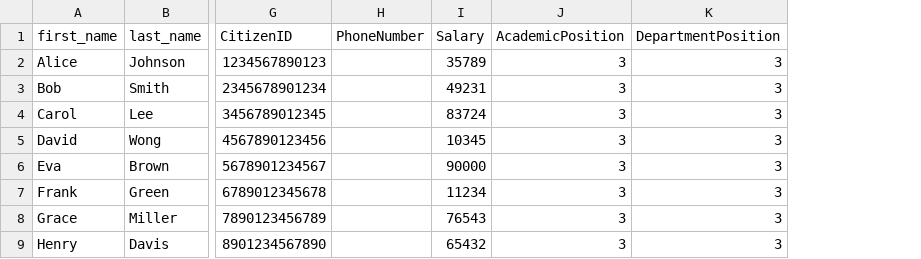
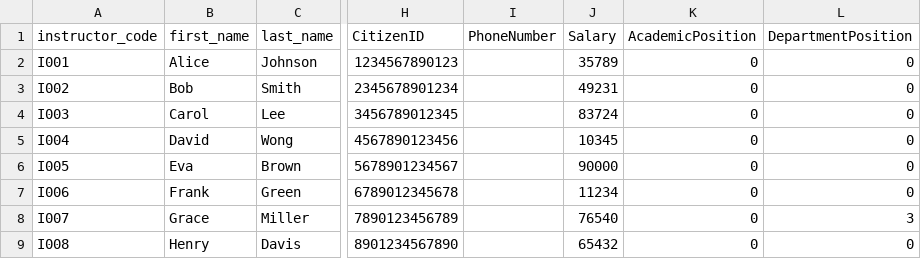
Before and after one commit to okcza515/OOAD2568, a CSV file: ModEd/data/hr/InstructorInfoList.csv, drawn as a sheet; only a part is shown, gaps mark what is left out; addresses are those after the commit; the diff names each change by its address in the sheet, - before the commit and + after, or states it on an @@ line.

Commit message:
fix: correct instructor data format and reset academic/department positions

```diff
--- a/ModEd/data/hr/InstructorInfoList.csv
+++ b/ModEd/data/hr/InstructorInfoList.csv
+column A (instructor_code), rows 2-9: I001 | I002 | I003 | I004 | I005 | I006 | I007 | I008
-K2:K9 (AcademicPosition): 3
+K2:K9 (AcademicPosition): 0
-L2:L7 (DepartmentPosition): 3
+L2:L7 (DepartmentPosition): 0
-J8 (Salary): 76543
+J8 (Salary): 76540
-L9 (DepartmentPosition): 3
+L9 (DepartmentPosition): 0
```
